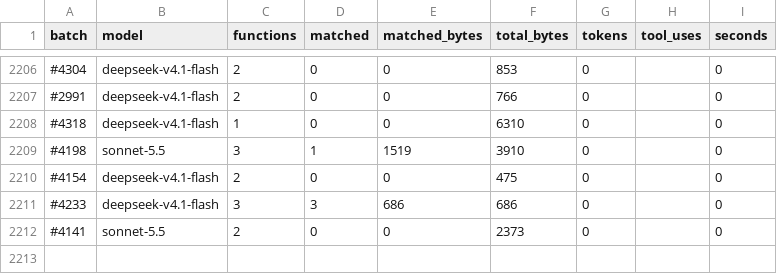
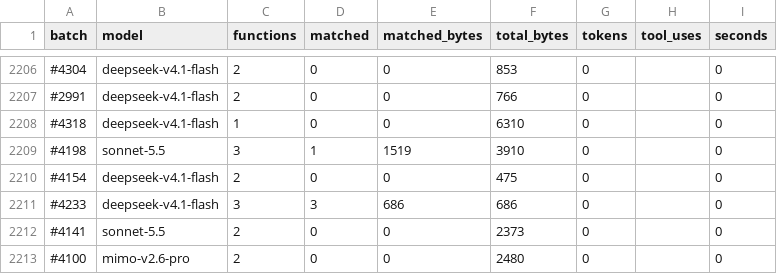
Before and after one commit to CubeB/byte-tactics, a CSV file: data/batches.csv, drawn as a sheet; only a part is shown, gaps mark what is left out; the diff names each change by its address in the sheet, - before the commit and + after, or states it on an @@ line.

```diff
--- a/data/batches.csv
+++ b/data/batches.csv
+row 2213: #4100 | mimo-v2.6-pro | 2 | 0 | 0 | 2480 | 0 |  | 0
```
Also changed, not shown: data/attempts.csv, data/progress.csv, 1 other file.
